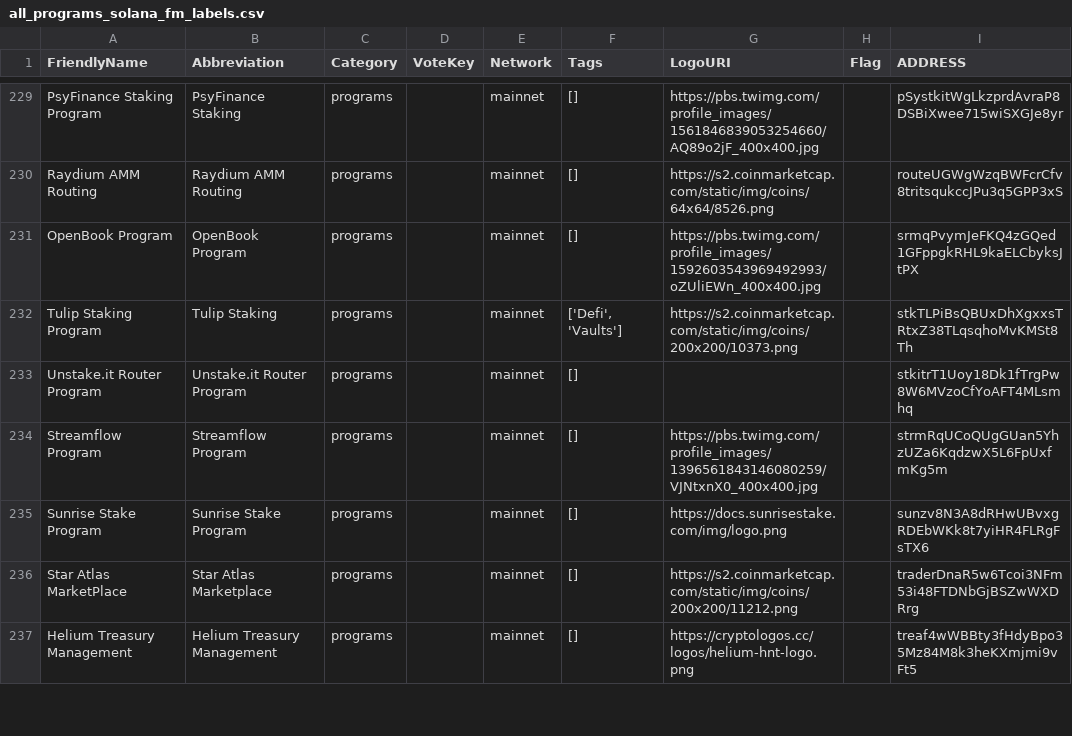
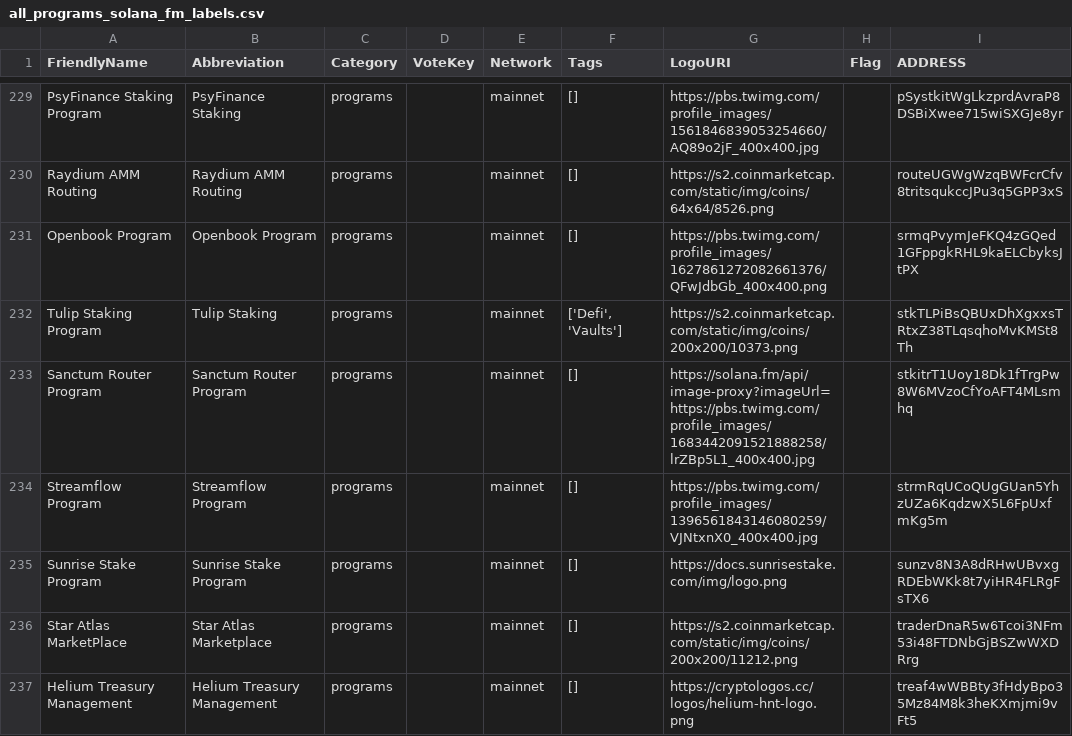
Before and after one commit to spire-fyi/spire_fyi, a CSV file: data/all_programs_solana_fm_labels.csv, drawn as a sheet; only a part is shown, gaps mark what is left out; the diff covers the shown part only.

Commit message:
update data

```diff
--- a/data/all_programs_solana_fm_labels.csv
+++ b/data/all_programs_solana_fm_labels.csv
@@ -230,5 +230,5 @@ PsyFinance Staking Program,PsyFinance Staking,programs,,mainnet,[],https://pbs.t
 Raydium AMM Routing,Raydium AMM Routing,programs,,mainnet,[],https://s2.coinmarketcap.com/static/img/coins/64x64/8526.png,,routeUGWgWzqBWFcrCfv8tritsqukccJPu3q5GPP3xS
-OpenBook Program,OpenBook Program,programs,,mainnet,[],https://pbs.twimg.com/profile_images/1592603543969492993/oZUliEWn_400x400.jpg,,srmqPvymJeFKQ4zGQed1GFppgkRHL9kaELCbyksJtPX
+Openbook Program,Openbook Program,programs,,mainnet,[],https://pbs.twimg.com/profile_images/1627861272082661376/QFwJdbGb_400x400.png,,srmqPvymJeFKQ4zGQed1GFppgkRHL9kaELCbyksJtPX
 Tulip Staking Program,Tulip Staking,programs,,mainnet,"['Defi', 'Vaults']",https://s2.coinmarketcap.com/static/img/coins/200x200/10373.png,,stkTLPiBsQBUxDhXgxxsTRtxZ38TLqsqhoMvKMSt8Th
-Unstake.it Router Program,Unstake.it Router Program,programs,,mainnet,[],,,stkitrT1Uoy18Dk1fTrgPw8W6MVzoCfYoAFT4MLsmhq
+Sanctum Router Program,Sanctum Router Program,programs,,mainnet,[],https://solana.fm/api/image-proxy?imageUrl=https://pbs.twimg.com/profile_images/1683442091521888258/lrZBp5L1_400x400.jpg,,stkitrT1Uoy18Dk1fTrgPw8W6MVzoCfYoAFT4MLsmhq
 Streamflow Program,Streamflow Program,programs,,mainnet,[],https://pbs.twimg.com/profile_images/1396561843146080259/VJNtxnX0_400x400.jpg,,strmRqUCoQUgGUan5YhzUZa6KqdzwX5L6FpUxfmKg5m
```
Also changed, not shown: 2 added rows, 2 removed rows and 33 edited cells elsewhere in this file, data/top_staker_interactions.csv, data/weekly_new_users.csv, 23 other files.
